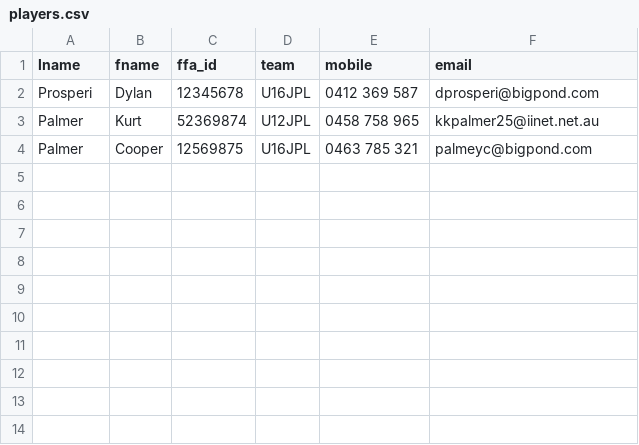
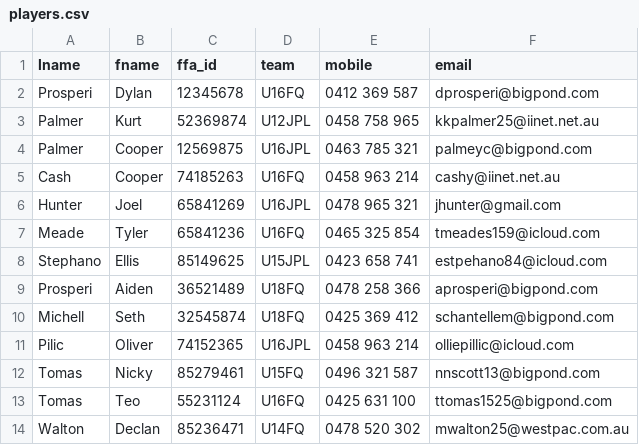
Before and after one commit to Venitak2004/Venita_Kissell_T1A3, a CSV file: players.csv, drawn as a sheet.

Commit message:
New code is working, Add a player is working, Update player information is working, Full Player List is working, Search Specific Player is now working, changed the code to display multiple names in the case of families with same last name. Save and Exit works, so is Exit no save. Going to try to add one more feature.

```diff
--- a/players.csv
+++ b/players.csv
@@ -1,4 +1,14 @@
 lname,fname,ffa_id,team,mobile,email
-Prosperi,Dylan,12345678,U16JPL,0412 369 587,dprosperi@bigpond.com
+Prosperi,Dylan,12345678,U16FQ,0412 369 587,dprosperi@bigpond.com
 Palmer,Kurt,52369874,U12JPL,0458 758 965,kkpalmer25@iinet.net.au
 Palmer,Cooper,12569875,U16JPL,0463 785 321,palmeyc@bigpond.com
+Cash,Cooper,74185263,U16FQ,0458 963 214,cashy@iinet.net.au
+Hunter,Joel,65841269,U16JPL,0478 965 321,jhunter@gmail.com
+Meade,Tyler,65841236,U16FQ,0465 325 854,tmeades159@icloud.com
+Stephano,Ellis,85149625,U15JPL,0423 658 741,estpehano84@icloud.com
+Prosperi,Aiden,36521489,U18FQ,0478 258 366,aprosperi@bigpond.com
+Michell,Seth,32545874,U18FQ,0425 369 412,schantellem@bigpond.com
+Pilic,Oliver,74152365,U16JPL,0458 963 214,olliepillic@icloud.com
+Tomas,Nicky,85279461,U15FQ,0496 321 587,nnscott13@bigpond.com
+Tomas,Teo,55231124,U16FQ,0425 631 100,ttomas1525@bigpond.com
+Walton,Declan,85236471,U14FQ,0478 520 302,mwalton25@westpac.com.au
```
Also changed, not shown: 1 other file.
